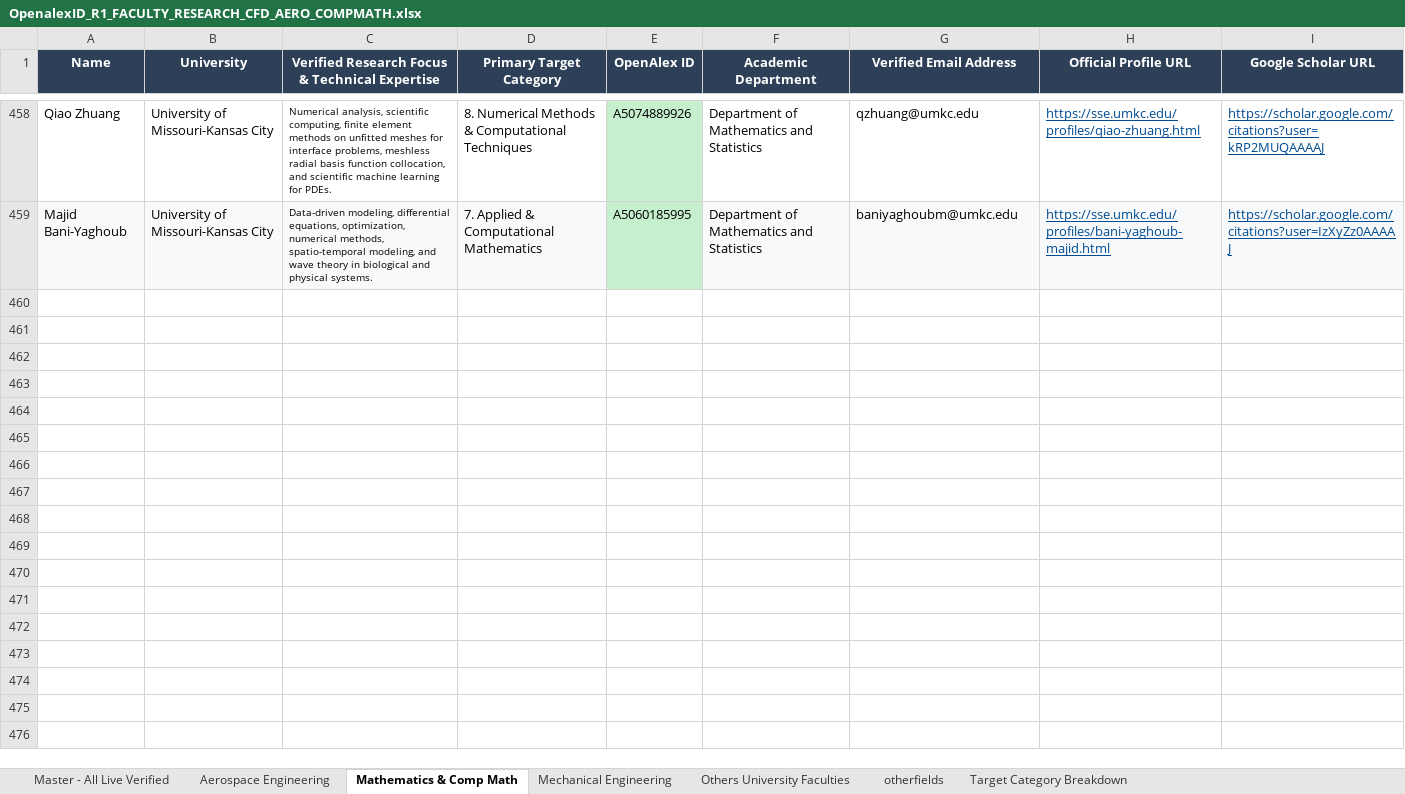
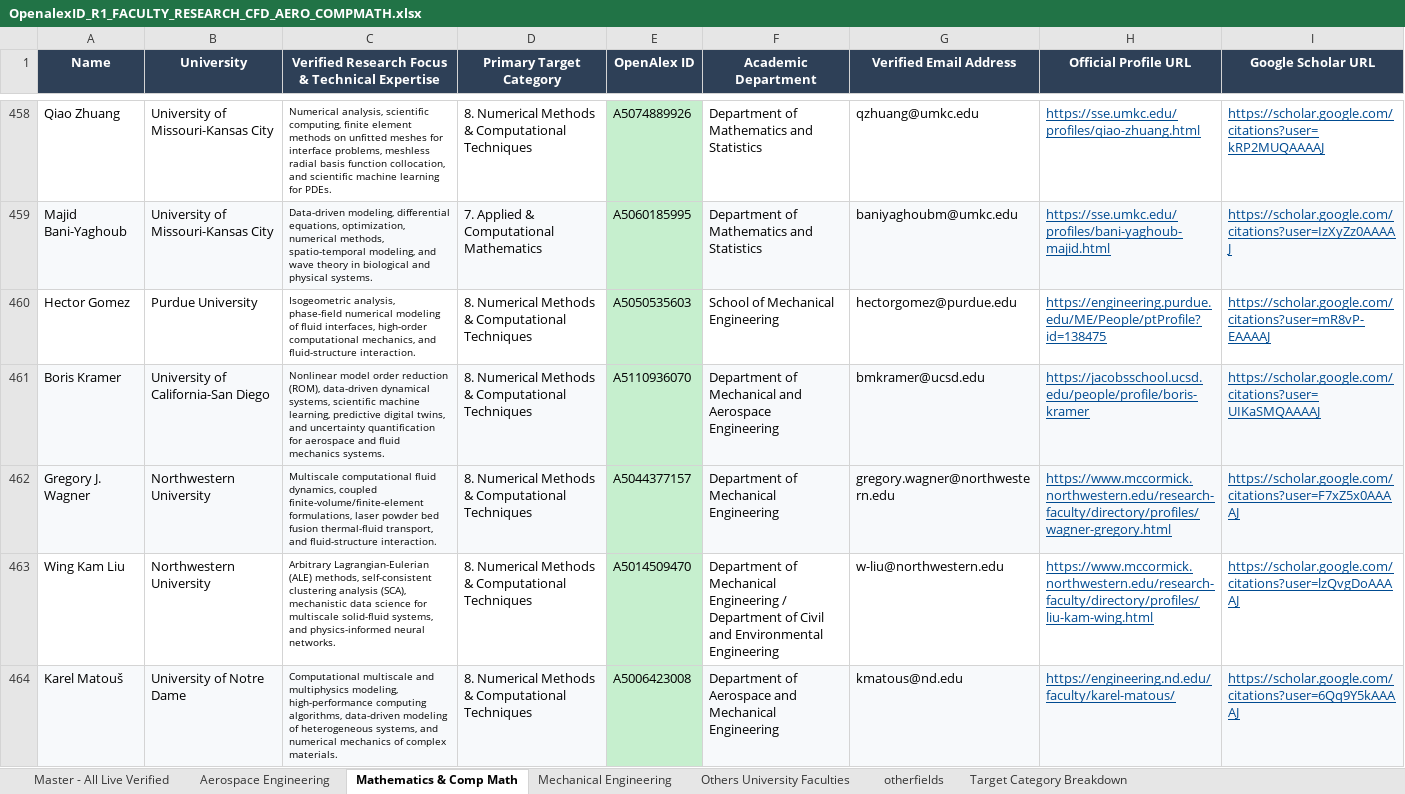
Before and after one commit to ksv-ai/findprofs, an Excel workbook: OpenalexID_R1_FACULTY_RESEARCH_CFD_AERO_COMPMATH.xlsx, sheet Mathematics & Comp Math, drawn as a sheet; only a part is shown, gaps mark what is left out; values as stored, in another font and other column widths than the file's, no borders; the diff covers the shown part only; the diff names each change by its address in the sheet, - before the commit and + after, or states it on an @@ line.

Commit message:
Transfer all Category 8 faculty from Mechanical and Aerospace to Mathematics & Comp Math tab

```diff
--- a/OpenalexID_R1_FACULTY_RESEARCH_CFD_AERO_COMPMATH.xlsx (sheet Mathematics & Comp Math)
+++ b/OpenalexID_R1_FACULTY_RESEARCH_CFD_AERO_COMPMATH.xlsx (sheet Mathematics & Comp Math)
+row 460: Hector Gomez | Purdue University | Isogeometric analysis, phase-field numerical modeling of fluid interfaces, high-order computational mechanics, and fluid-structure interaction. | 8. Numerical Methods & Computational Techniques | A5050535603 | School of Mechanical Engineering | hectorgomez@purdue.edu | https://engineering.purdue.edu/ME/People/ptProfile?id=138475 | https://scholar.google.com/citations?user=mR8vP-EAAAAJ
+row 461: Boris Kramer | University of California-San Diego | Nonlinear model order reduction (ROM), data-driven dynamical systems, scientific machine learning, predictive digital twins, and uncertainty quantification for aerospace and fluid mechanics systems. | 8. Numerical Methods & Computational Techniques | A5110936070 | Department of Mechanical and Aerospace Engineering | bmkramer@ucsd.edu | https://jacobsschool.ucsd.edu/people/profile/boris-kramer | https://scholar.google.com/citations?user=UIKaSMQAAAAJ
+row 462: Gregory J. Wagner | Northwestern University | Multiscale computational fluid dynamics, coupled finite-volume/finite-element formulations, laser powder bed fusion thermal-fluid transport, and fluid-structure interaction. | 8. Numerical Methods & Computational Techniques | A5044377157 | Department of Mechanical Engineering | gregory.wagner@northwestern.edu | https://www.mccormick.northwestern.edu/research-faculty/directory/profiles/wagner-gregory.html | https://scholar.google.com/citations?user=F7xZ5x0AAAAJ
+row 463: Wing Kam Liu | Northwestern University | Arbitrary Lagrangian-Eulerian (ALE) methods, self-consistent clustering analysis (SCA), mechanistic data science for multiscale solid-fluid systems, and physics-informed neural networks. | 8. Numerical Methods & Computational Techniques | A5014509470 | Department of Mechanical Engineering / Department of Civil and Environmental Engineering | w-liu@northwestern.edu | https://www.mccormick.northwestern.edu/research-faculty/directory/profiles/liu-kam-wing.html | https://scholar.google.com/citations?user=lzQvgDoAAAAJ
+row 464: Karel Matouš | University of Notre Dame | Computational multiscale and multiphysics modeling, high-performance computing algorithms, data-driven modeling of heterogeneous systems, and numerical mechanics of complex materials. | 8. Numerical Methods & Computational Techniques | A5006423008 | Department of Aerospace and Mechanical Engineering | kmatous@nd.edu | https://engineering.nd.edu/faculty/karel-matous/ | https://scholar.google.com/citations?user=6Qq9Y5kAAAAJ
```
Also changed, not shown: 78 added rows elsewhere in this sheet, sheet Mechanical Engineering, sheet Aerospace Engineering, 1 other file.
